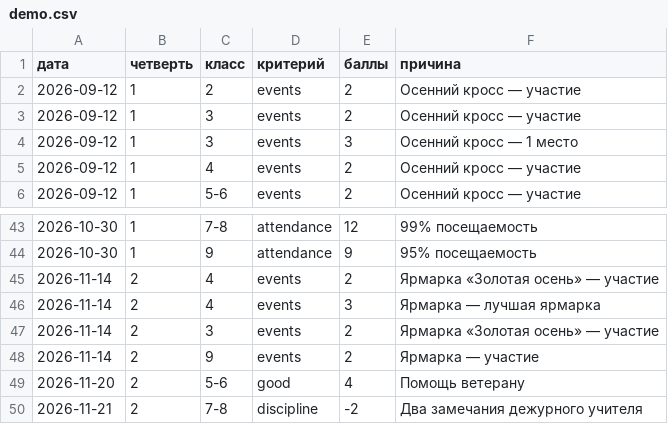
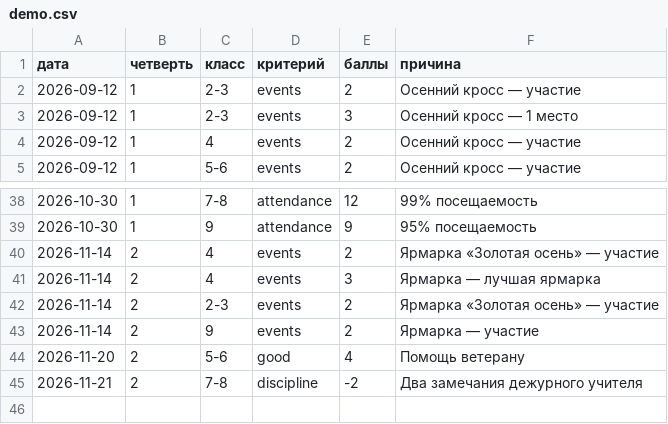
Before and after one commit to kineroi/klass-goda, a CSV file: data/demo.csv, drawn as a sheet; only a part is shown, gaps mark what is left out; the diff covers the shown part only.

```diff
--- a/data/demo.csv
+++ b/data/demo.csv
@@ -1,5 +1,4 @@
 дата,четверть,класс,критерий,баллы,причина
-2026-09-12,1,2,events,2,Осенний кросс — участие
-2026-09-12,1,3,events,2,Осенний кросс — участие
-2026-09-12,1,3,events,3,Осенний кросс — 1 место
+2026-09-12,1,2-3,events,2,Осенний кросс — участие
+2026-09-12,1,2-3,events,3,Осенний кросс — 1 место
 2026-09-12,1,4,events,2,Осенний кросс — участие
@@ -46,3 +41,3 @@
 2026-11-14,2,4,events,3,Ярмарка — лучшая ярмарка
-2026-11-14,2,3,events,2,Ярмарка «Золотая осень» — участие
+2026-11-14,2,2-3,events,2,Ярмарка «Золотая осень» — участие
 2026-11-14,2,9,events,2,Ярмарка — участие
```
Also changed, not shown: 4 removed rows and 10 edited cells elsewhere in this file, 4 other files.
